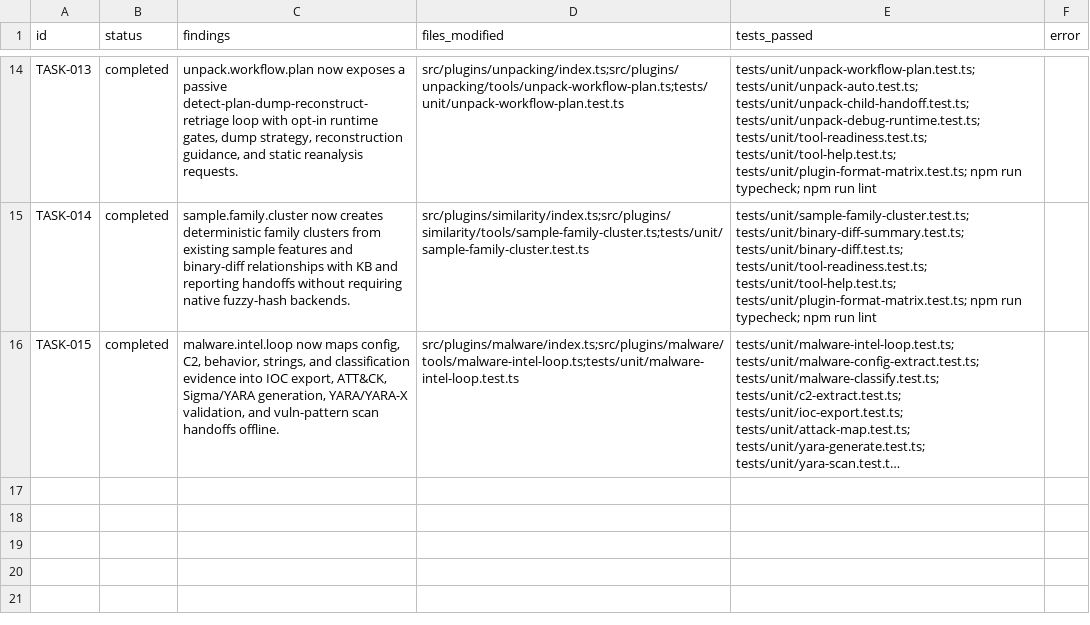
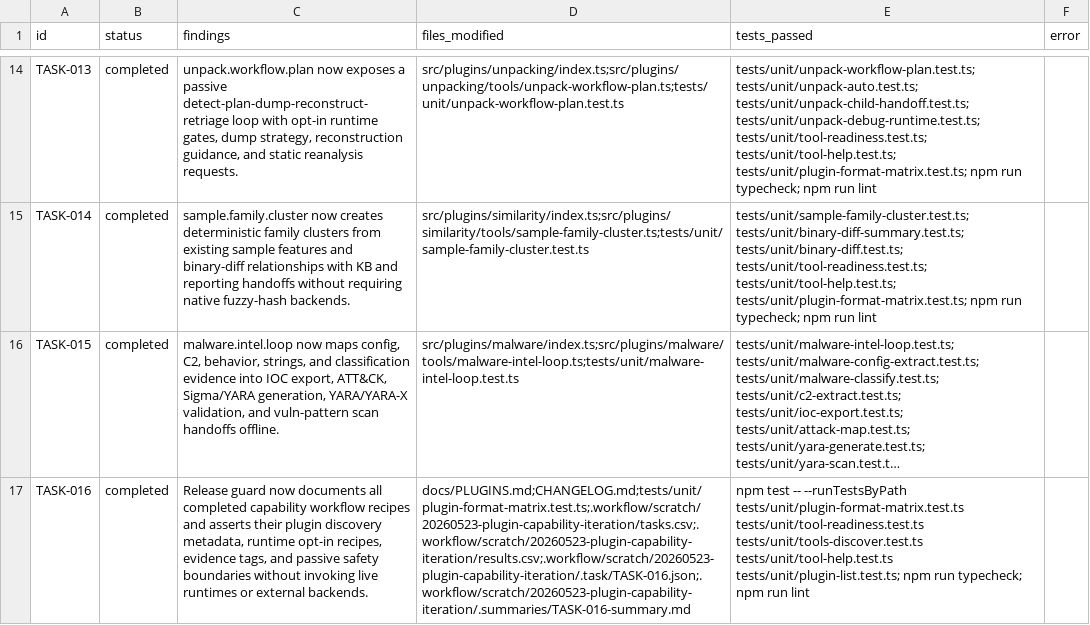
Before and after one commit to Last-emo-boy/rikune, a CSV file: .workflow/scratch/20260523-plugin-capability-iteration/results.csv, drawn as a sheet; only a part is shown, gaps mark what is left out; long unchanged cells end in …; the diff names each change by its address in the sheet, - before the commit and + after, or states it on an @@ line.

```diff
--- a/.workflow/scratch/20260523-plugin-capability-iteration/results.csv
+++ b/.workflow/scratch/20260523-plugin-capability-iteration/results.csv
+row 17: TASK-016 | completed | Release guard now documents all completed capability workflow recipes and asserts their plugin discovery metadata, runtime opt-in recipes, evidence tags, and passive safety boundaries without invoking live runtimes or external backends. | docs/PLUGINS.md;CHANGELOG.md;tests/unit/plugin-format-matrix.test.ts;.workflow/scratch/20260523-plugin-capability-iteration/tasks.csv;.workflow/scratch/20260523-plugin-capability-iteration/results.csv;.workflow/scratch/20260523-plugin-capability-iteration/.task/TASK-016.json;.workflow/scratch/20260523-plugin-capability-iteration/.summaries/TASK-016-summary.md | npm test -- --runTestsByPath tests/unit/plugin-format-matrix.test.ts tests/unit/tool-readiness.test.ts tests/unit/tools-discover.test.ts tests/unit/tool-help.test.ts tests/unit/plugin-list.test.ts; npm run typecheck; npm run lint
```
Also changed, not shown: .workflow/scratch/20260523-plugin-capability-iteration/tasks.csv, 5 other files.
